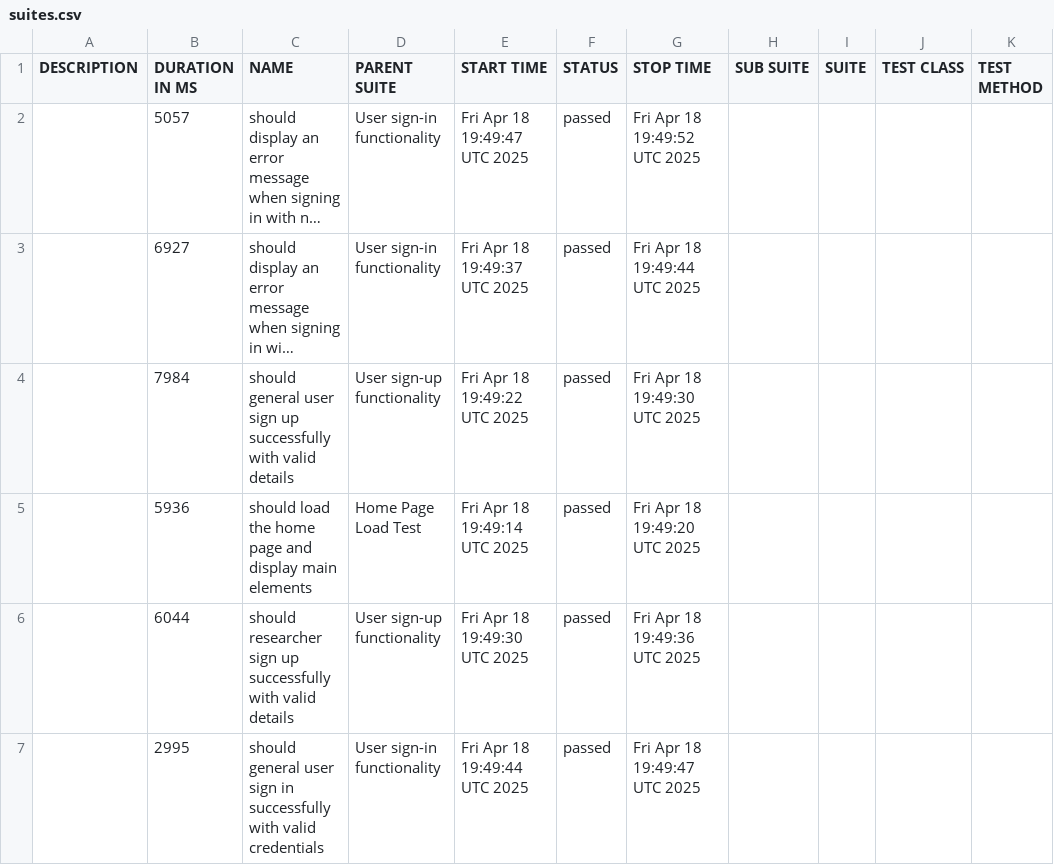
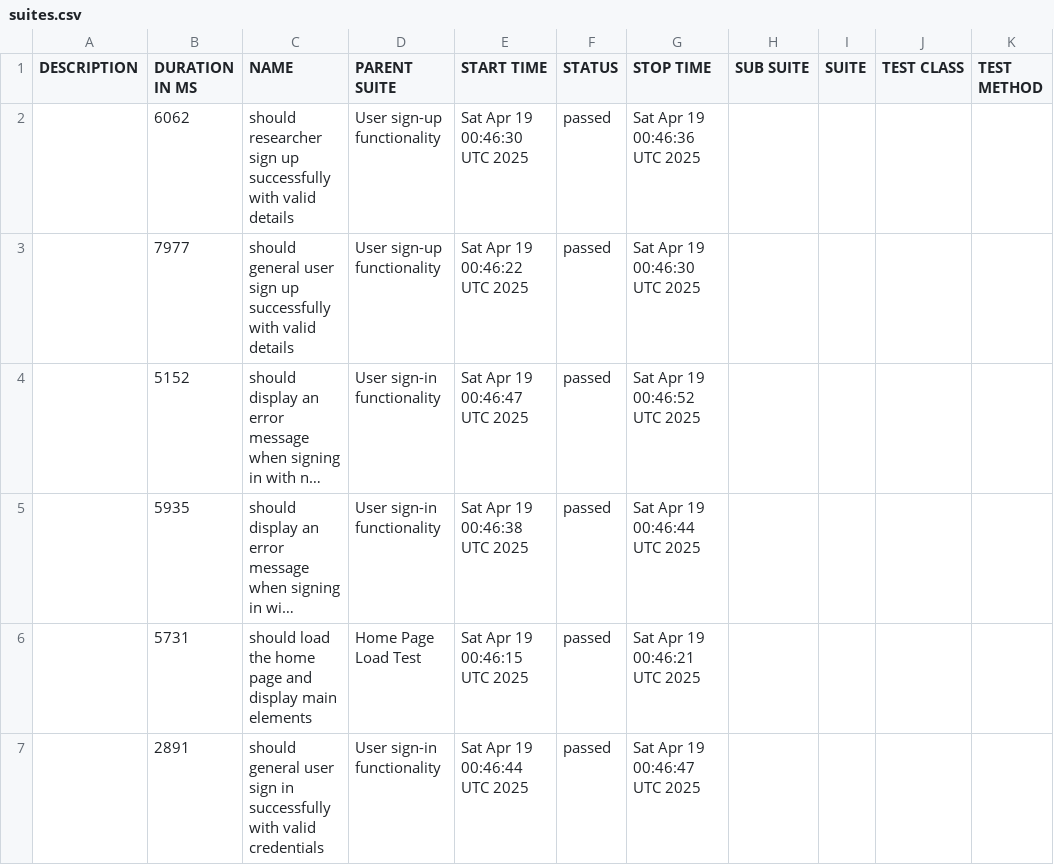
Before and after one commit to udanawetthasinghe/dis, a CSV file: data/suites.csv, drawn as a sheet; long unchanged cells end in …; removed rows and columns are numbered as before the commit, all else as after; the diff names each change by its address in the sheet, - before the commit and + after, or states it on an @@ line.

```diff
--- a/data/suites.csv
+++ b/data/suites.csv
+row 2:  | 6062 | should researcher sign up successfully with valid details | User sign-up functionality | Sat Apr 19 00:46:30 UTC 2025 | passed | Sat Apr 19 00:46:36 UTC 2025
+row 3:  | 7977 | should general user sign up successfully with valid details | User sign-up functionality | Sat Apr 19 00:46:22 UTC 2025 | passed | Sat Apr 19 00:46:30 UTC 2025
-B4 (DURATION IN MS): 5057
+B4 (DURATION IN MS): 5152
-E4 (START TIME): Fri Apr 18 19:49:47 UTC 2025
+E4 (START TIME): Sat Apr 19 00:46:47 UTC 2025
-G4 (STOP TIME): Fri Apr 18 19:49:52 UTC 2025
+G4 (STOP TIME): Sat Apr 19 00:46:52 UTC 2025
-B5 (DURATION IN MS): 6927
+B5 (DURATION IN MS): 5935
-E5 (START TIME): Fri Apr 18 19:49:37 UTC 2025
+E5 (START TIME): Sat Apr 19 00:46:38 UTC 2025
-G5 (STOP TIME): Fri Apr 18 19:49:44 UTC 2025
+G5 (STOP TIME): Sat Apr 19 00:46:44 UTC 2025
-row 4:  | 7984 | should general user sign up successfully with valid details | User sign-up functionality | Fri Apr 18 19:49:22 UTC 2025 | passed | Fri Apr 18 19:49:30 UTC 2025
-B6 (DURATION IN MS): 5936
+B6 (DURATION IN MS): 5731
-E6 (START TIME): Fri Apr 18 19:49:14 UTC 2025
+E6 (START TIME): Sat Apr 19 00:46:15 UTC 2025
-G6 (STOP TIME): Fri Apr 18 19:49:20 UTC 2025
+G6 (STOP TIME): Sat Apr 19 00:46:21 UTC 2025
-row 6:  | 6044 | should researcher sign up successfully with valid details | User sign-up functionality | Fri Apr 18 19:49:30 UTC 2025 | passed | Fri Apr 18 19:49:36 UTC 2025
-B7 (DURATION IN MS): 2995
+B7 (DURATION IN MS): 2891
-E7 (START TIME): Fri Apr 18 19:49:44 UTC 2025
+E7 (START TIME): Sat Apr 19 00:46:44 UTC 2025
-G7 (STOP TIME): Fri Apr 18 19:49:47 UTC 2025
+G7 (STOP TIME): Sat Apr 19 00:46:47 UTC 2025
```
Also changed, not shown: 26 other files.
